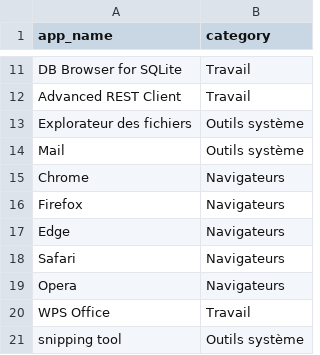
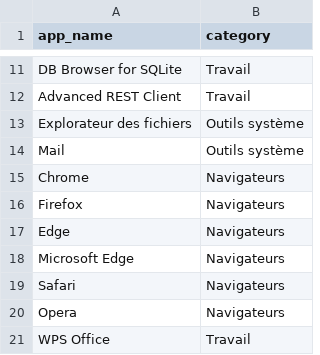
Before and after one commit to kaoutarokayl/TrackerSmart, a CSV file: backend/app_categories.csv, drawn as a sheet; only a part is shown, gaps mark what is left out; the shorter side is filled out with more unchanged rows; the diff names each change by its address in the sheet, - before the commit and + after, or states it on an @@ line.

```diff
--- a/backend/app_categories.csv
+++ b/backend/app_categories.csv
+row 18: Microsoft Edge | Navigateurs
```
Also changed, not shown: 8 other files.
